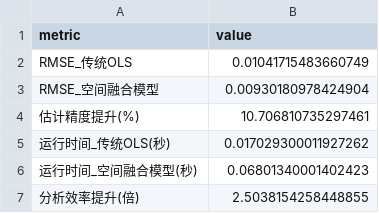
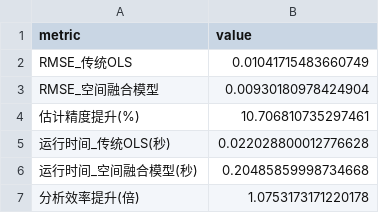
Before and after one commit to Alanine-gH/StatisticalModeling_2026, a CSV file: question_2/output/results/comparison_summary.csv, drawn as a sheet.

```diff
--- a/question_2/output/results/comparison_summary.csv
+++ b/question_2/output/results/comparison_summary.csv
@@ -4,4 +4,4 @@ RMSE_空间融合模型,0.00930180978424904
 估计精度提升(%),10.706810735297461
-运行时间_传统OLS(秒),0.017029300011927262
-运行时间_空间融合模型(秒),0.06801340001402423
-分析效率提升(倍),2.5038154258448855
+运行时间_传统OLS(秒),0.022028800012776628
+运行时间_空间融合模型(秒),0.20485859998734668
+分析效率提升(倍),1.0753173171220178
```
Also changed, not shown: 2 other files.
